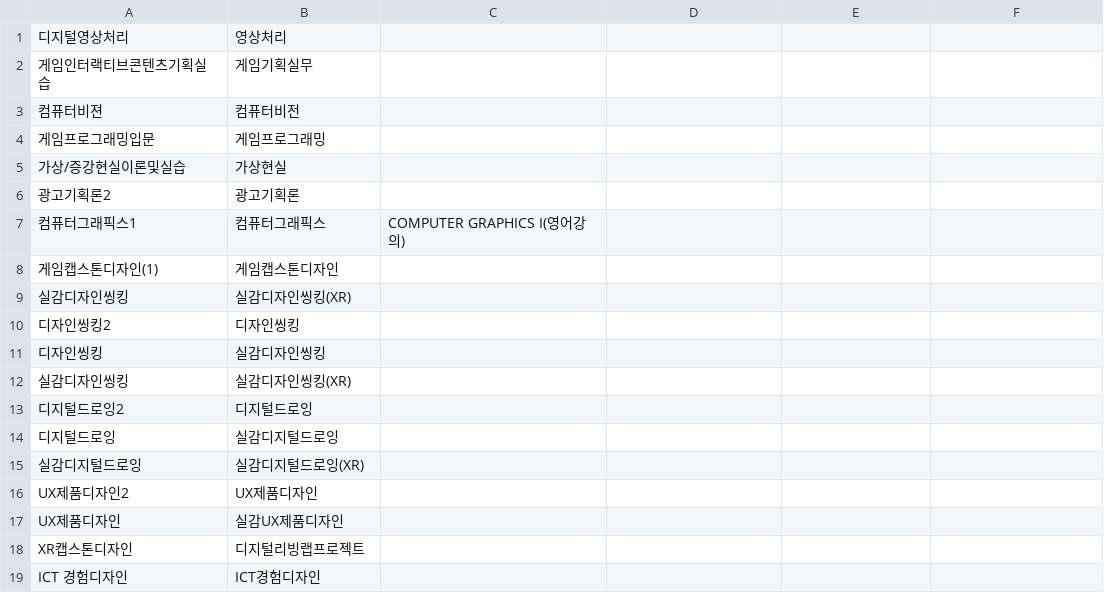
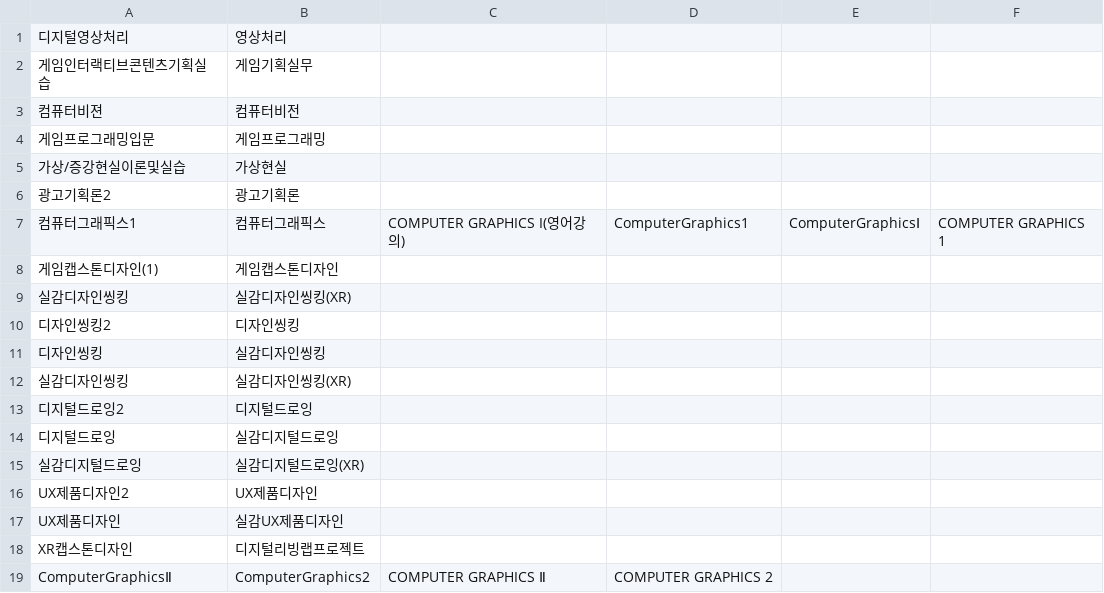
Before and after one commit to zer0ken/degree-verifier, a CSV file: testroot/동일 교과 목록/동일 교과 목록.csv, drawn as a sheet.

```diff
--- a/testroot/동일 교과 목록/동일 교과 목록.csv
+++ b/testroot/동일 교과 목록/동일 교과 목록.csv
@@ -6,3 +6,3 @@
 광고기획론2,광고기획론,
-컴퓨터그래픽스1,컴퓨터그래픽스,COMPUTER GRAPHICS I(영어강의),
+컴퓨터그래픽스1,컴퓨터그래픽스,COMPUTER GRAPHICS I(영어강의),ComputerGraphics1,ComputerGraphicsⅠ,COMPUTER GRAPHICS 1,
 게임캡스톤디자인(1),게임캡스톤디자인,
@@ -18,2 +18,2 @@ UX제품디자인,실감UX제품디자인,
 XR캡스톤디자인,디지털리빙랩프로젝트,
-ICT 경험디자인,ICT경험디자인,
+ComputerGraphicsⅡ,ComputerGraphics2,COMPUTER GRAPHICS Ⅱ,COMPUTER GRAPHICS 2,
```
Also changed, not shown: testroot/학위/기이수자 파일.csv, 44 other files.
